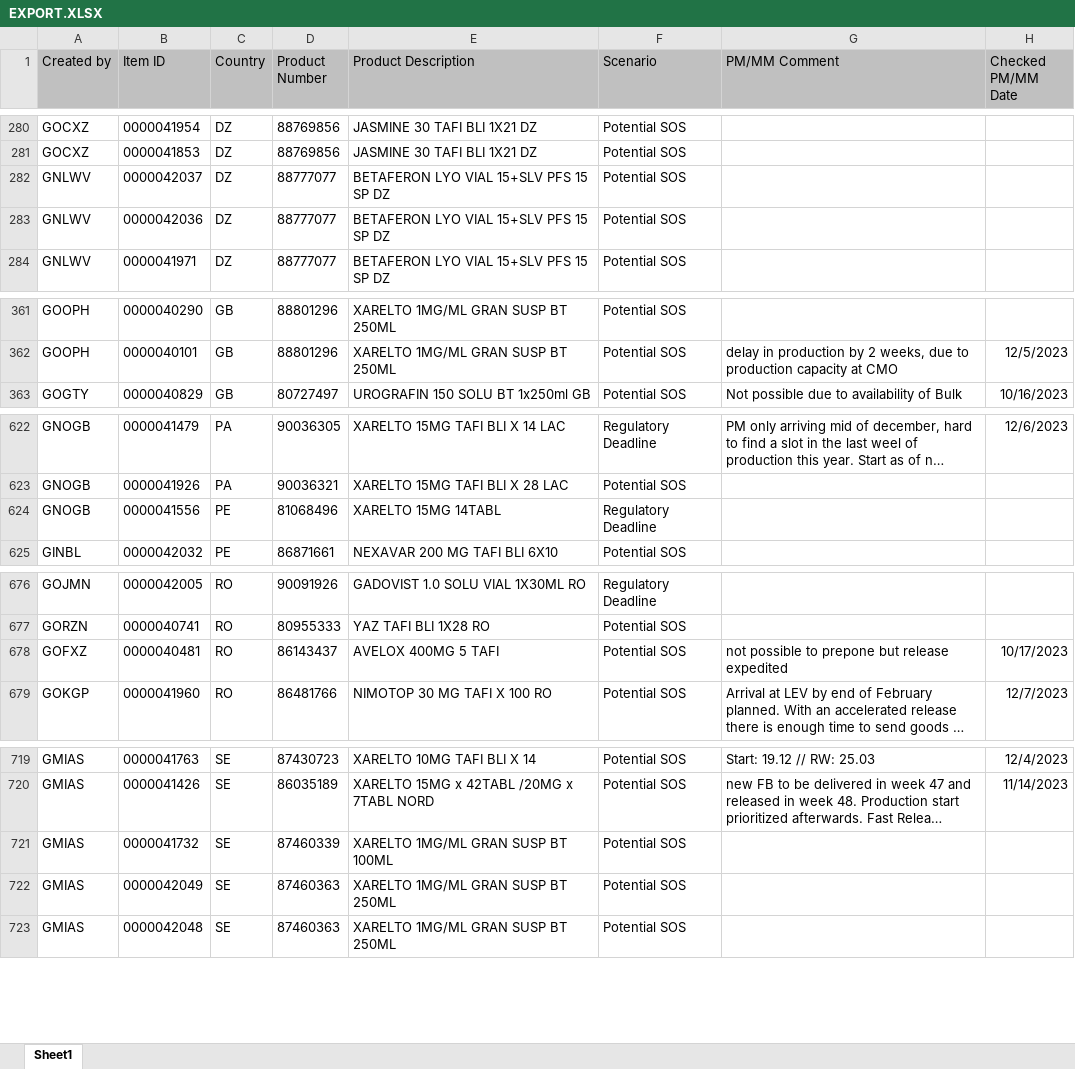
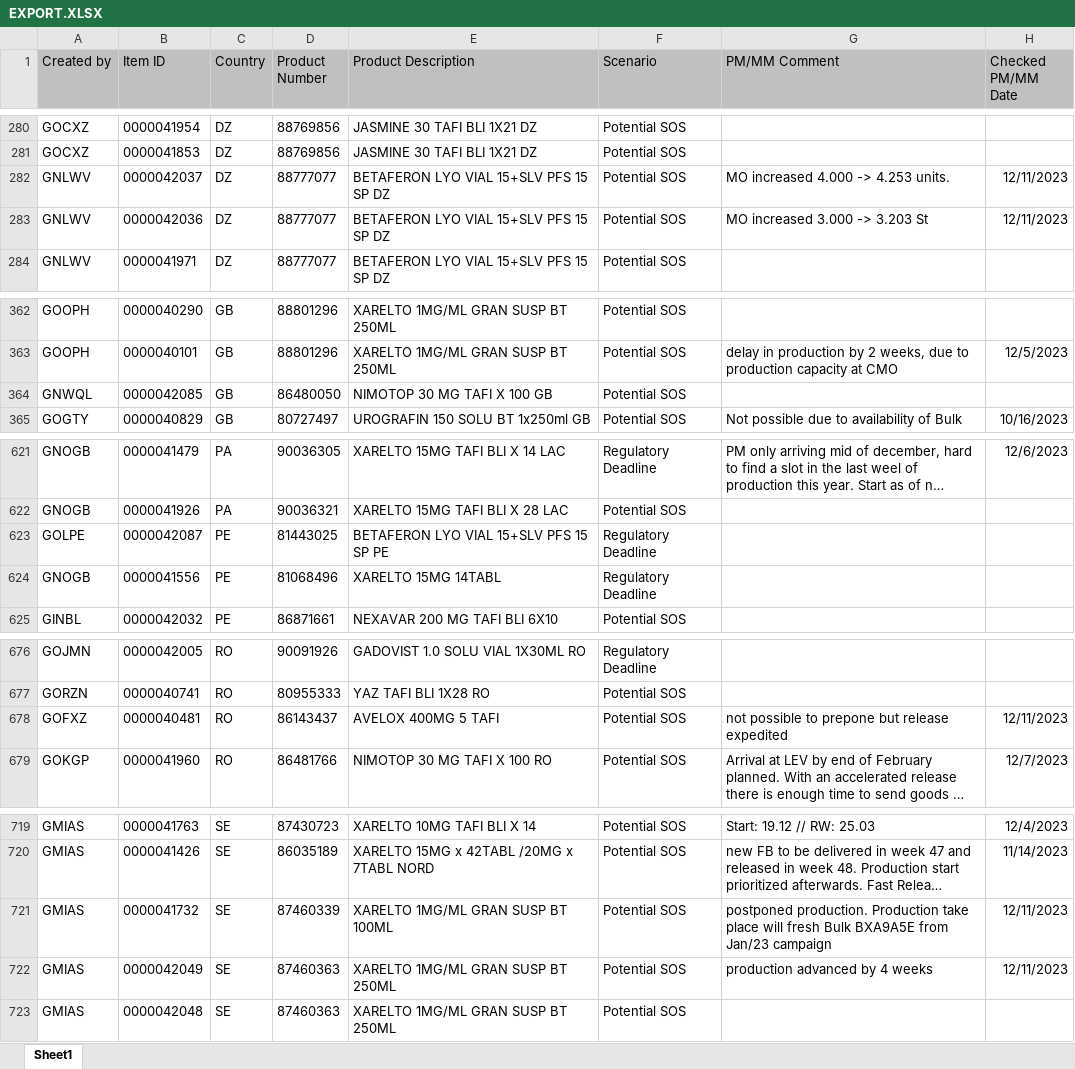
Before and after one commit to janphoenix/rct2, an Excel workbook: EXPORT.XLSX, sheet Sheet1, drawn as a sheet; only a part is shown, gaps mark what is left out; long unchanged cells end in …; values as stored, in another font and other column widths than the file's, no borders; the diff covers the shown part only; the diff names each change by its address in the sheet, - before the commit and + after, or states it on an @@ line.

```diff
--- a/EXPORT.XLSX (sheet Sheet1)
+++ b/EXPORT.XLSX (sheet Sheet1)
-G282 (PM/MM Comment): (empty)
+G282 (PM/MM Comment): MO increased 4.000 -> 4.253 units.
-H282:H283 (Checked PM/MM Date): (empty)
+H282:H283 (Checked PM/MM Date): 12/11/2023
-G283 (PM/MM Comment): (empty)
+G283 (PM/MM Comment): MO increased 3.000 -> 3.203 St
+row 364: GNWQL | 0000042085 | GB | 86480050 | NIMOTOP 30 MG TAFI X 100 GB | Potential SOS
+row 623: GOLPE | 0000042087 | PE | 81443025 | BETAFERON LYO VIAL 15+SLV PFS 15 SP PE | Regulatory Deadline
-H678 (Checked PM/MM Date): 10/17/2023
+H678 (Checked PM/MM Date): 12/11/2023
-G721 (PM/MM Comment): (empty)
+G721 (PM/MM Comment): postponed production. Production take place will fresh Bulk BXA9A5E from Jan/23 campaign
-H721:H722 (Checked PM/MM Date): (empty)
+H721:H722 (Checked PM/MM Date): 12/11/2023
-G722 (PM/MM Comment): (empty)
+G722 (PM/MM Comment): production advanced by 4 weeks
```
Also changed, not shown: 3 added rows, 5 removed rows and 16 edited cells elsewhere in this sheet.
